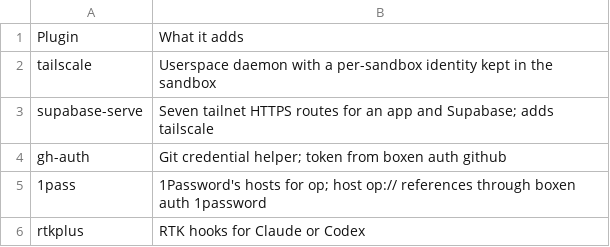
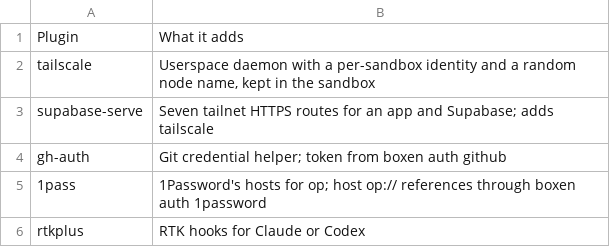
Before and after one commit to MixTapeSoftware/boxen, a TSV file: plugins.tsv, drawn as a sheet.

```diff
--- a/plugins.tsv
+++ b/plugins.tsv
@@ -1,3 +1,3 @@
 Plugin	What it adds
-tailscale	Userspace daemon with a per-sandbox identity kept in the sandbox
+tailscale	Userspace daemon with a per-sandbox identity and a random node name, kept in the sandbox
 supabase-serve	Seven tailnet HTTPS routes for an app and Supabase; adds tailscale
```
Also changed, not shown: 5 other files.
